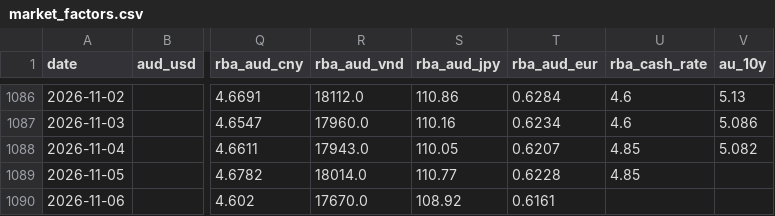
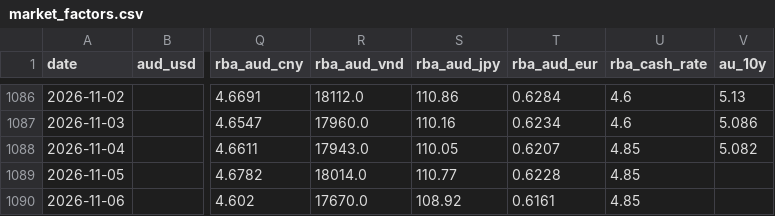
Before and after one commit to vukhanhlinhle2609/vnd-aud-transfer, a CSV file: data/market_factors.csv, drawn as a sheet; only a part is shown, gaps mark what is left out; the diff names each change by its address in the sheet, - before the commit and + after, or states it on an @@ line.

```diff
--- a/data/market_factors.csv
+++ b/data/market_factors.csv
-U1090 (rba_cash_rate): (empty)
+U1090 (rba_cash_rate): 4.85
```
Also changed, not shown: data/forecast_history.csv, data/vcb_aud_daily.csv, 2 other files.
